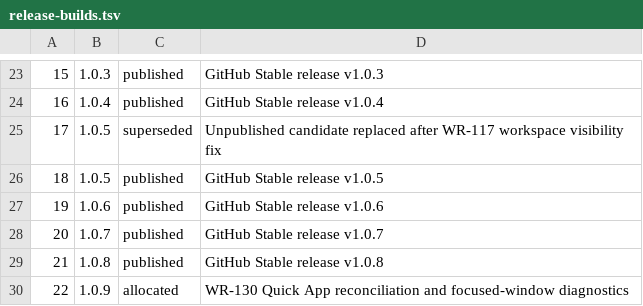
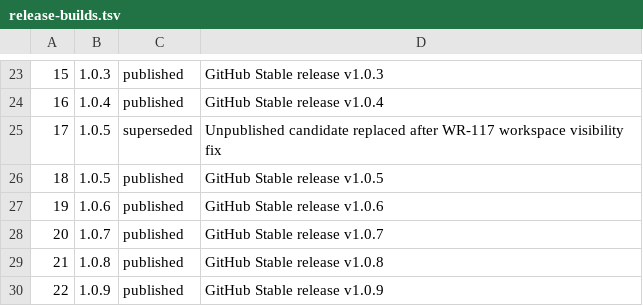
Before and after one commit to windowranger/windowranger, a TSV file: config/release-builds.tsv, drawn as a sheet; only a part is shown, gaps mark what is left out.

Commit message:
Record 1.0.9 build 22 as published

```diff
--- a/config/release-builds.tsv
+++ b/config/release-builds.tsv
@@ -29,2 +29,2 @@
 21	1.0.8	published	GitHub Stable release v1.0.8
-22	1.0.9	allocated	WR-130 Quick App reconciliation and focused-window diagnostics
+22	1.0.9	published	GitHub Stable release v1.0.9
```
